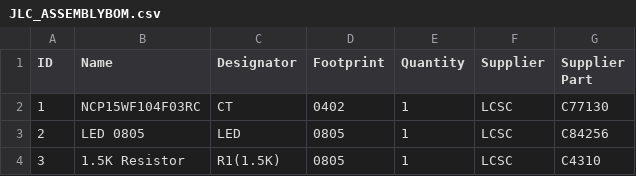
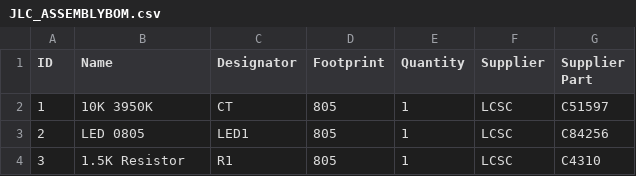
Before and after one commit to hartk1213/MISC, a CSV file: 3D-Printing/PCBs/Afterburner_Toolhead_PCB/Production Files/JLC_ASSEMBLYBOM.csv, drawn as a sheet; the diff names each change by its address in the sheet, - before the commit and + after, or states it on an @@ line.

```diff
--- a/3D-Printing/PCBs/Afterburner_Toolhead_PCB/Production Files/JLC_ASSEMBLYBOM.csv
+++ b/3D-Printing/PCBs/Afterburner_Toolhead_PCB/Production Files/JLC_ASSEMBLYBOM.csv
-B2 (Name): NCP15WF104F03RC
+B2 (Name): 10K 3950K
-D2 (Footprint): 0402
+D2 (Footprint): 805
-G2 (Supplier Part): C77130
+G2 (Supplier Part): C51597
-C3 (Designator): LED
+C3 (Designator): LED1
-D3:D4 (Footprint): 0805
+D3:D4 (Footprint): 805
-C4 (Designator): R1(1.5K)
+C4 (Designator): R1
```
Also changed, not shown: 3D-Printing/PCBs/Afterburner_Toolhead_PCB/Production Files/BOM.csv, 3D-Printing/PCBs/Afterburner_Toolhead_PCB/Production Files/PNP.csv, 15 other files.
